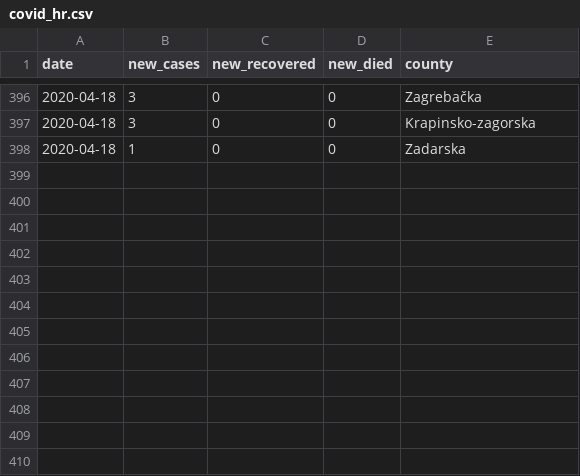
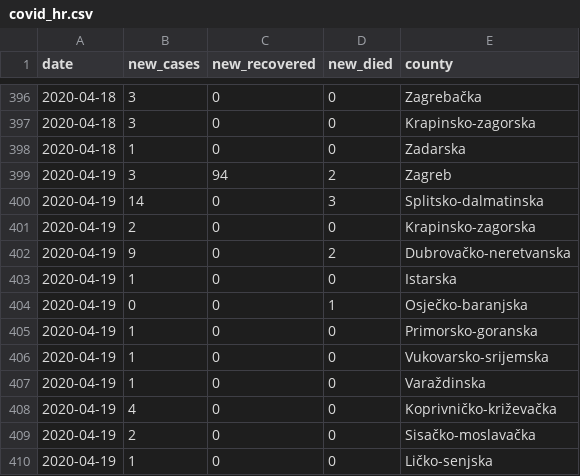
Before and after one commit to tonivrbic/covid-19-croatia, a CSV file: covid_hr.csv, drawn as a sheet; only a part is shown, gaps mark what is left out; the diff names each change by its address in the sheet, - before the commit and + after, or states it on an @@ line.

```diff
--- a/covid_hr.csv
+++ b/covid_hr.csv
+row 399: 2020-04-19 | 3 | 94 | 2 | Zagreb
+row 400: 2020-04-19 | 14 | 0 | 3 | Splitsko-dalmatinska
+row 401: 2020-04-19 | 2 | 0 | 0 | Krapinsko-zagorska
+row 402: 2020-04-19 | 9 | 0 | 2 | Dubrovačko-neretvanska
+row 403: 2020-04-19 | 1 | 0 | 0 | Istarska
+row 404: 2020-04-19 | 0 | 0 | 1 | Osječko-baranjska
+row 405: 2020-04-19 | 1 | 0 | 0 | Primorsko-goranska
+row 406: 2020-04-19 | 1 | 0 | 0 | Vukovarsko-srijemska
+row 407: 2020-04-19 | 1 | 0 | 0 | Varaždinska
+row 408: 2020-04-19 | 4 | 0 | 0 | Koprivničko-križevačka
+row 409: 2020-04-19 | 2 | 0 | 0 | Sisačko-moslavačka
+row 410: 2020-04-19 | 1 | 0 | 0 | Ličko-senjska
```
Also changed, not shown: generated/cases_per_county.csv, generated/cases_per_day.csv, 5 other files.
